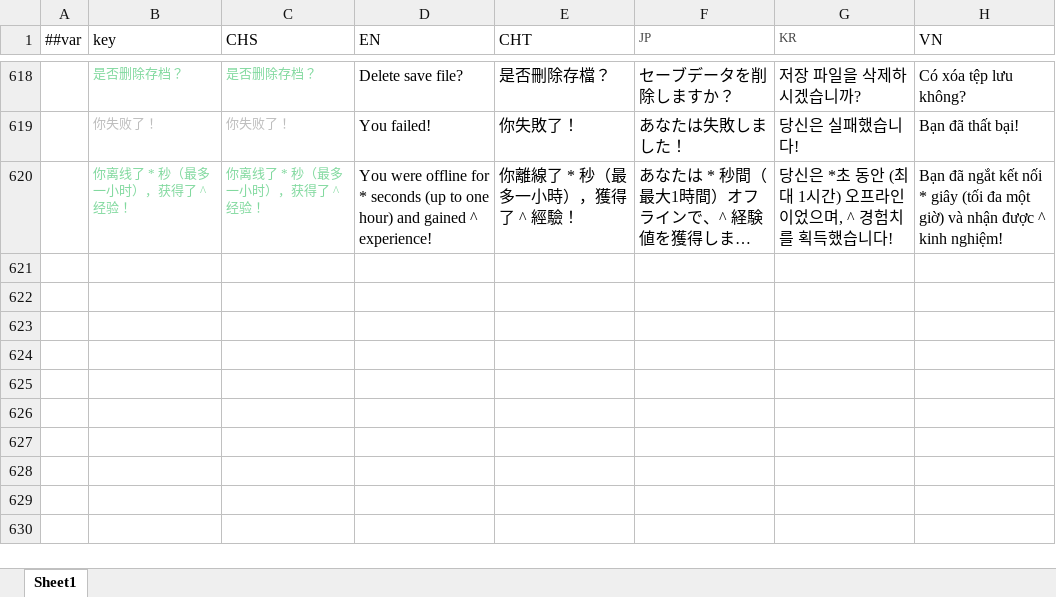
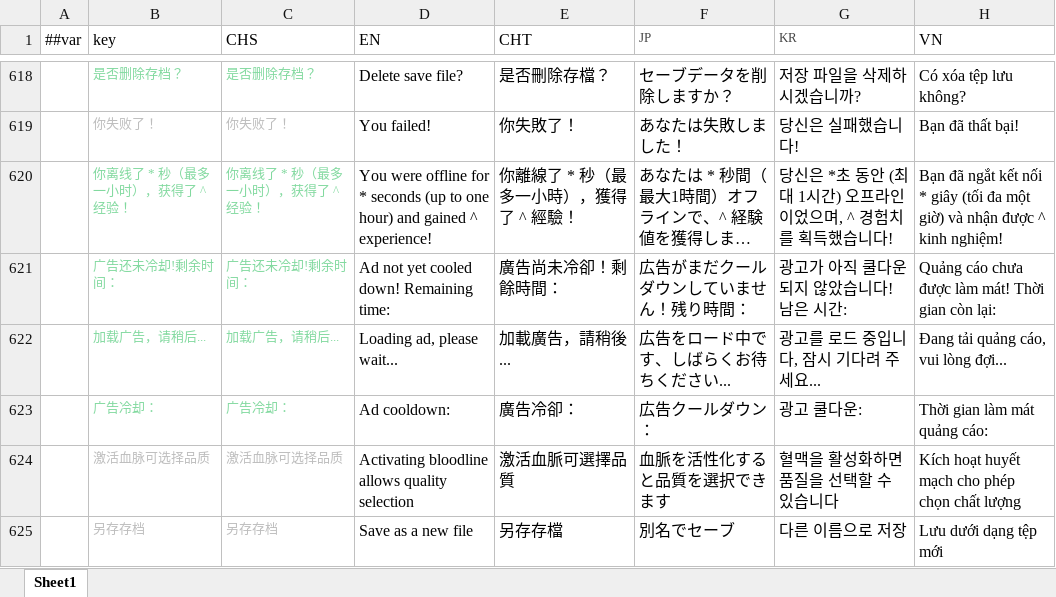
Before and after one commit to DreamyMeng/slime, an Excel workbook: design/MiniTemplate/Excels/#lang.xlsx, sheet Sheet1, drawn as a sheet; only a part is shown, gaps mark what is left out; long unchanged cells end in …; values as stored, in another font and other column widths than the file's, no borders; the diff names each change by its address in the sheet, - before the commit and + after, or states it on an @@ line.

```diff
--- a/design/MiniTemplate/Excels/#lang.xlsx (sheet Sheet1)
+++ b/design/MiniTemplate/Excels/#lang.xlsx (sheet Sheet1)
+row 621:  | 广告还未冷却!剩余时间： | 广告还未冷却!剩余时间： | Ad not yet cooled down! Remaining time: | 廣告尚未冷卻！剩餘時間： | 広告がまだクールダウンしていません！残り時間： | 광고가 아직 쿨다운되지 않았습니다! 남은 시간: | Quảng cáo chưa được làm mát! Thời gian còn lại:
+row 622:  | 加载广告，请稍后... | 加载广告，请稍后... | Loading ad, please wait... | 加載廣告，請稍後... | 広告をロード中です、しばらくお待ちください... | 광고를 로드 중입니다, 잠시 기다려 주세요... | Đang tải quảng cáo, vui lòng đợi...
+row 623:  | 广告冷却： | 广告冷却： | Ad cooldown: | 廣告冷卻： | 広告クールダウン： | 광고 쿨다운: | Thời gian làm mát quảng cáo:
+row 624:  | 激活血脉可选择品质 | 激活血脉可选择品质 | Activating bloodline allows quality selection | 激活血脈可選擇品質 | 血脈を活性化すると品質を選択できます | 혈맥을 활성화하면 품질을 선택할 수 있습니다 | Kích hoạt huyết mạch cho phép chọn chất lượng
+row 625:  | 另存存档 | 另存存档 | Save as a new file | 另存存檔 | 別名でセーブ | 다른 이름으로 저장 | Lưu dưới dạng tệp mới
```
Also changed, not shown: 17 other files.
